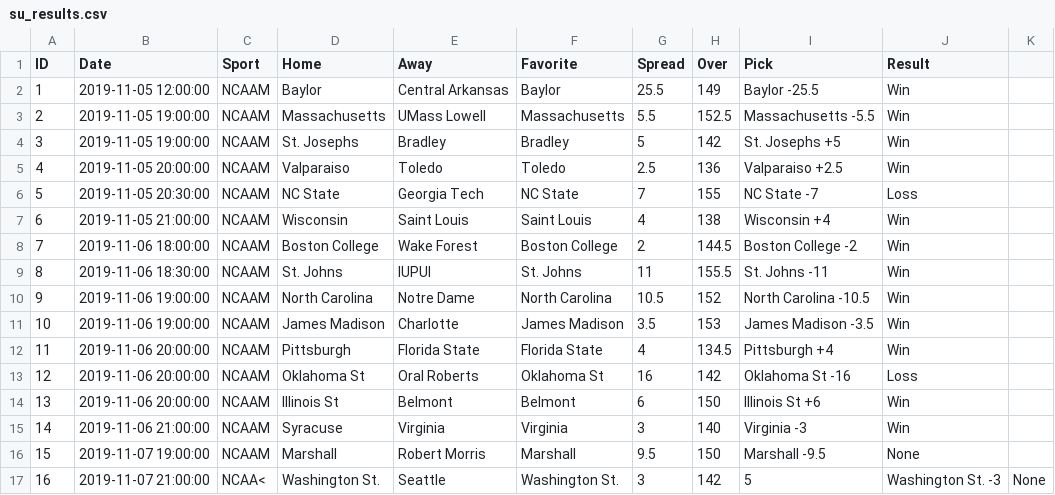
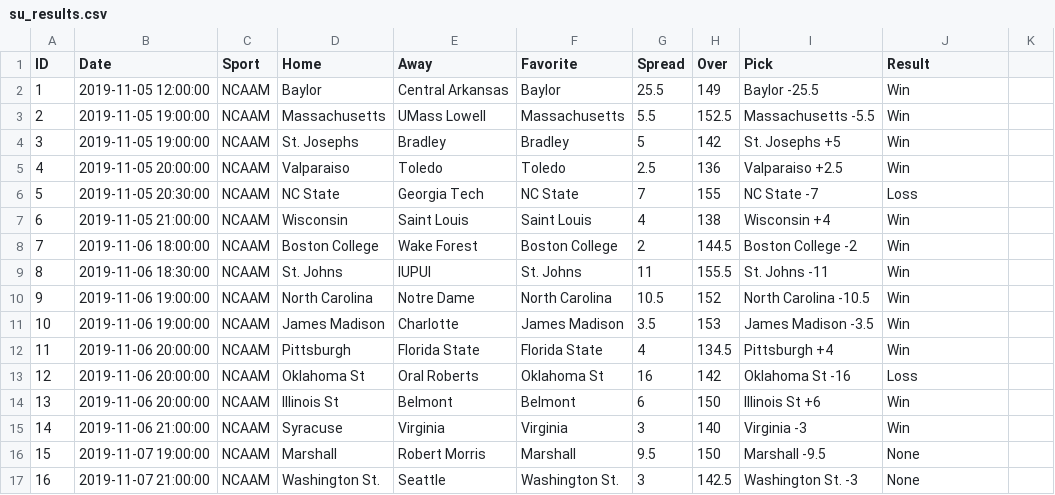
Before and after one commit to awohlford/Razors-Edge, a CSV file: su_results.csv, drawn as a sheet.

Commit message:
Update su_results.csv

```diff
--- a/su_results.csv
+++ b/su_results.csv
@@ -16,2 +16,2 @@ ID, Date, Sport, Home, Away, Favorite, Spread, Over, Pick, Result
 15, 2019-11-07 19:00:00, NCAAM, Marshall, Robert Morris, Marshall, 9.5, 150, Marshall -9.5, None
-16, 2019-11-07 21:00:00, NCAA<, Washington St., Seattle, Washington St., 3, 142,5, Washington St. -3, None
+16, 2019-11-07 21:00:00, NCAAM, Washington St., Seattle, Washington St., 3, 142.5, Washington St. -3, None
```
